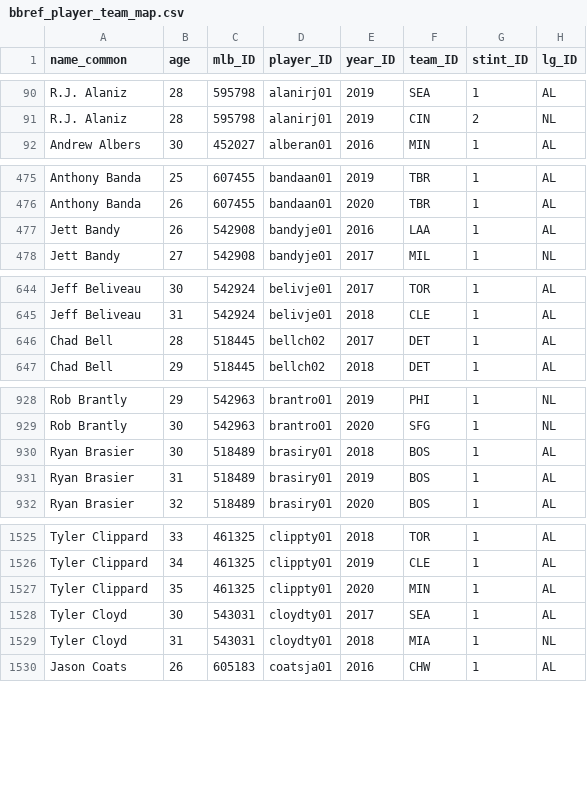
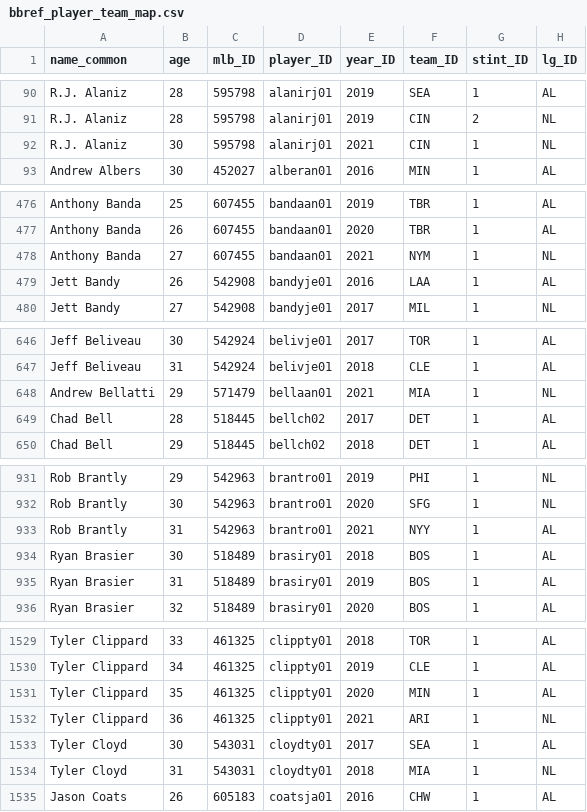
Before and after one commit to a-luna/vigorish, a CSV file: src/vigorish/setup/csv/bbref_player_team_map.csv, drawn as a sheet; only a part is shown, gaps mark what is left out; the diff covers the shown part only; the diff names each change by its address in the sheet, - before the commit and + after, or states it on an @@ line.

```diff
--- a/src/vigorish/setup/csv/bbref_player_team_map.csv
+++ b/src/vigorish/setup/csv/bbref_player_team_map.csv
+row 92: R.J. Alaniz | 30 | 595798 | alanirj01 | 2021 | CIN | 1 | NL
+row 478: Anthony Banda | 27 | 607455 | bandaan01 | 2021 | NYM | 1 | NL
+row 648: Andrew Bellatti | 29 | 571479 | bellaan01 | 2021 | MIA | 1 | NL
+row 933: Rob Brantly | 31 | 542963 | brantro01 | 2021 | NYY | 1 | AL
+row 1532: Tyler Clippard | 36 | 461325 | clippty01 | 2021 | ARI | 1 | NL
```
Also changed, not shown: 15 added rows elsewhere in this file, src/vigorish/setup/csv/bbref_player_id_map.csv, 7 other files.
